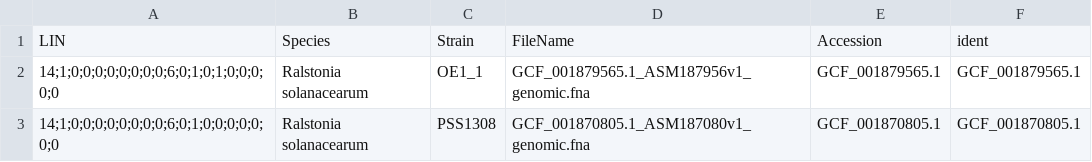
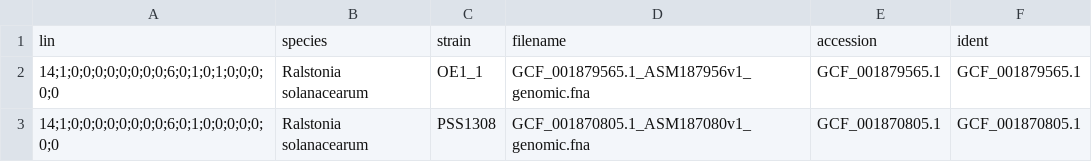
Before and after one commit to bluegenes/2023-demo-sourmash-LIN, a CSV file: databases/ralstonia-lin.taxonomy.GCA-GCF.csv, drawn as a sheet; only a part is shown; removed rows and columns are numbered as before the commit, all else as after; the diff names each change by its address in the sheet, - before the commit and + after, or states it on an @@ line.

Commit message:
lowercase names

```diff
--- a/databases/ralstonia-lin.taxonomy.GCA-GCF.csv
+++ b/databases/ralstonia-lin.taxonomy.GCA-GCF.csv
-row 1: LIN | Species | Strain | FileName | Accession | ident
+row 1: lin | species | strain | filename | accession | ident
```
Also changed, not shown: inputs/ralstonia.lingroups.csv.
